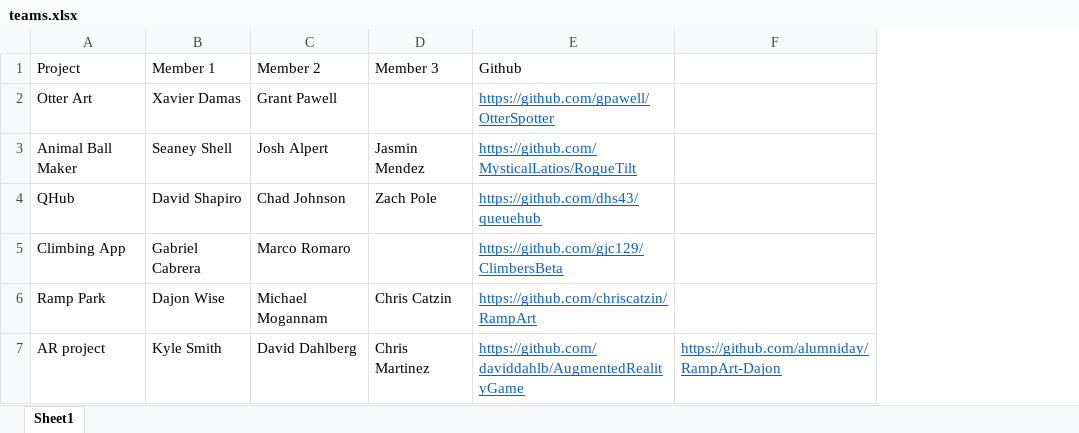
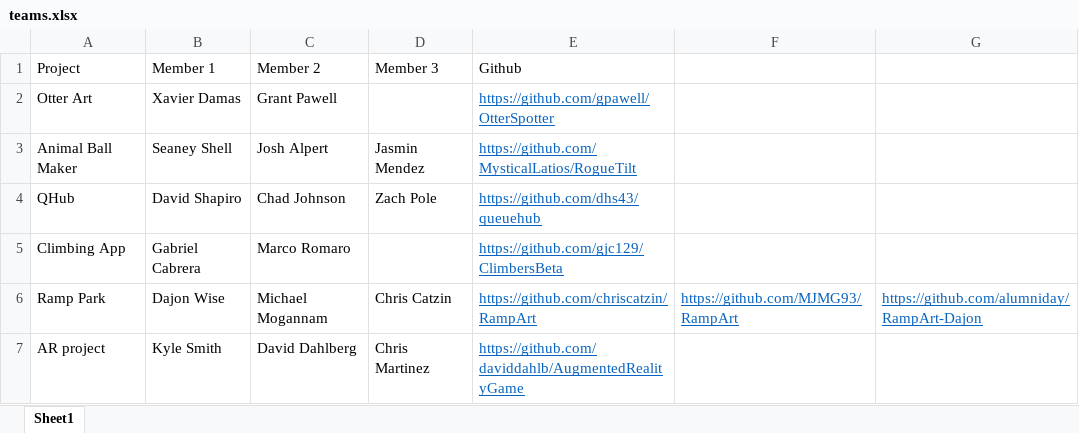
Before and after one commit to acarteas/Teaching-MobileApps, an Excel workbook: projects/teams.xlsx, sheet Sheet1, drawn as a sheet; values as stored, in another font and other column widths than the file's, no borders; addresses are those after the commit; the diff names each change by its address in the sheet, - before the commit and + after, or states it on an @@ line.

Commit message:
added additional team repos.

```diff
--- a/projects/teams.xlsx (sheet Sheet1)
+++ b/projects/teams.xlsx (sheet Sheet1)
+column F, row 6: https://github.com/MJMG93/RampArt
-G6: (empty)
+G6: https://github.com/alumniday/RampArt-Dajon
-G7: https://github.com/alumniday/RampArt-Dajon
+G7: (empty)
```
